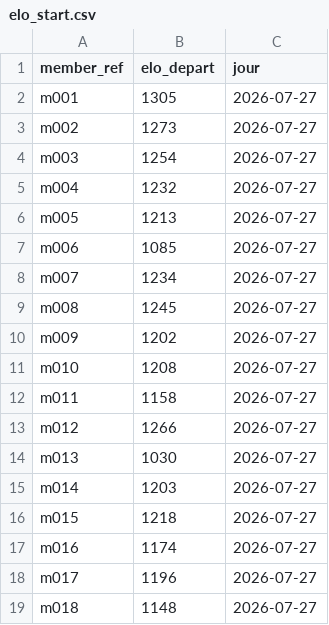
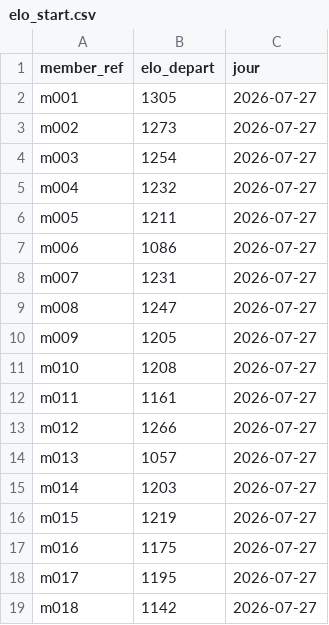
Before and after one commit to nbstyle69/Battlewod, a CSV file: scripts/demo-seed/data/elo_start.csv, drawn as a sheet; only a part is shown; the diff covers the shown part only.

```diff
--- a/scripts/demo-seed/data/elo_start.csv
+++ b/scripts/demo-seed/data/elo_start.csv
@@ -5,15 +5,15 @@ m003,1254,2026-07-27
 m004,1232,2026-07-27
-m005,1213,2026-07-27
-m006,1085,2026-07-27
-m007,1234,2026-07-27
-m008,1245,2026-07-27
-m009,1202,2026-07-27
+m005,1211,2026-07-27
+m006,1086,2026-07-27
+m007,1231,2026-07-27
+m008,1247,2026-07-27
+m009,1205,2026-07-27
 m010,1208,2026-07-27
-m011,1158,2026-07-27
+m011,1161,2026-07-27
 m012,1266,2026-07-27
-m013,1030,2026-07-27
+m013,1057,2026-07-27
 m014,1203,2026-07-27
-m015,1218,2026-07-27
-m016,1174,2026-07-27
-m017,1196,2026-07-27
-m018,1148,2026-07-27
+m015,1219,2026-07-27
+m016,1175,2026-07-27
+m017,1195,2026-07-27
+m018,1142,2026-07-27
```
Also changed, not shown: 73 edited cells elsewhere in this file, scripts/demo-seed/data/elo_history.csv, scripts/demo-seed/data/members.csv, 9 other files.
